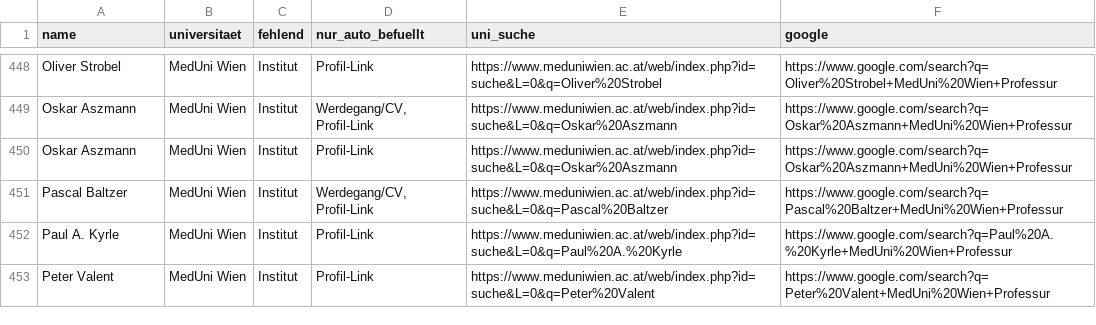
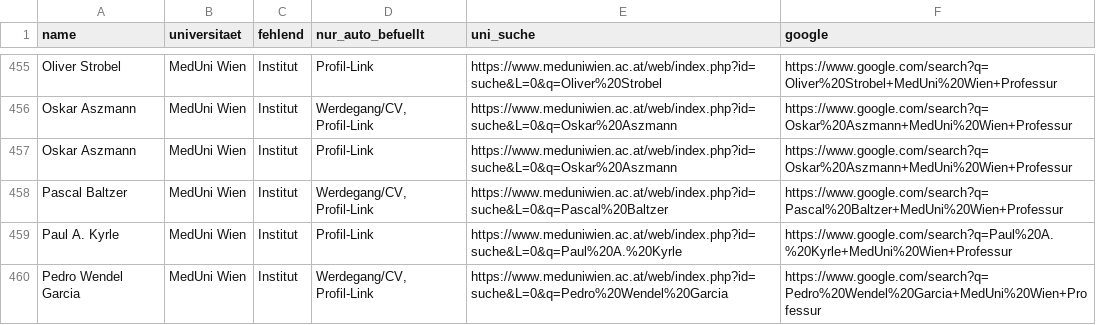
Before and after one commit to BenWWTF/berufungsradar, a CSV file: data_gaps.csv, drawn as a sheet; only a part is shown, gaps mark what is left out; the shorter side is filled out with more unchanged rows; the diff covers the shown part only; the diff names each change by its address in the sheet, - before the commit and + after, or states it on an @@ line.

```diff
--- a/data_gaps.csv
+++ b/data_gaps.csv
+row 460: Pedro Wendel Garcia | MedUni Wien | Institut | Werdegang/CV, Profil-Link | https://www.meduniwien.ac.at/web/index.php?id=suche&L=0&q=Pedro%20Wendel%20Garcia | https://www.google.com/search?q=Pedro%20Wendel%20Garcia+MedUni%20Wien+Professur
```
Also changed, not shown: 15 added rows, 6 removed rows and 5 edited cells elsewhere in this file, 6 other files.
